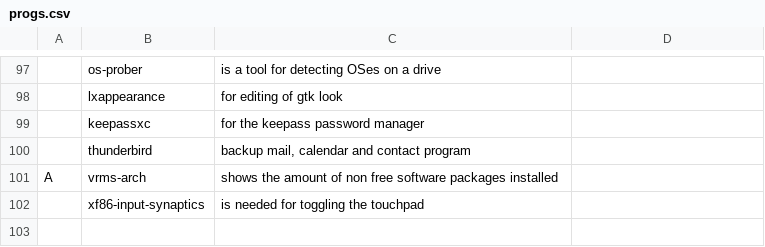
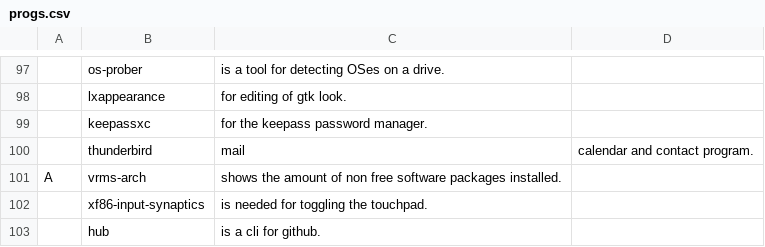
Before and after one commit to tiyn/larbs, a CSV file: progs.csv, drawn as a sheet; only a part is shown, gaps mark what is left out; the diff covers the shown part only; the diff names each change by its address in the sheet, - before the commit and + after, or states it on an @@ line.

```diff
--- a/progs.csv
+++ b/progs.csv
-C97: is a tool for detecting OSes on a drive
+C97: is a tool for detecting OSes on a drive.
-C98: for editing of gtk look
+C98: for editing of gtk look.
-C99: for the keepass password manager
+C99: for the keepass password manager.
-C100: backup mail, calendar and contact program
+C100: mail
-D100: (empty)
+D100: calendar and contact program.
-C101: …software packages installed
+C101: …software packages installed.
-C102: is needed for toggling the touchpad
+C102: is needed for toggling the touchpad.
+row 103:  | hub | is a cli for github.
```
Also changed, not shown: 28 edited cells elsewhere in this file, 1 other file.
